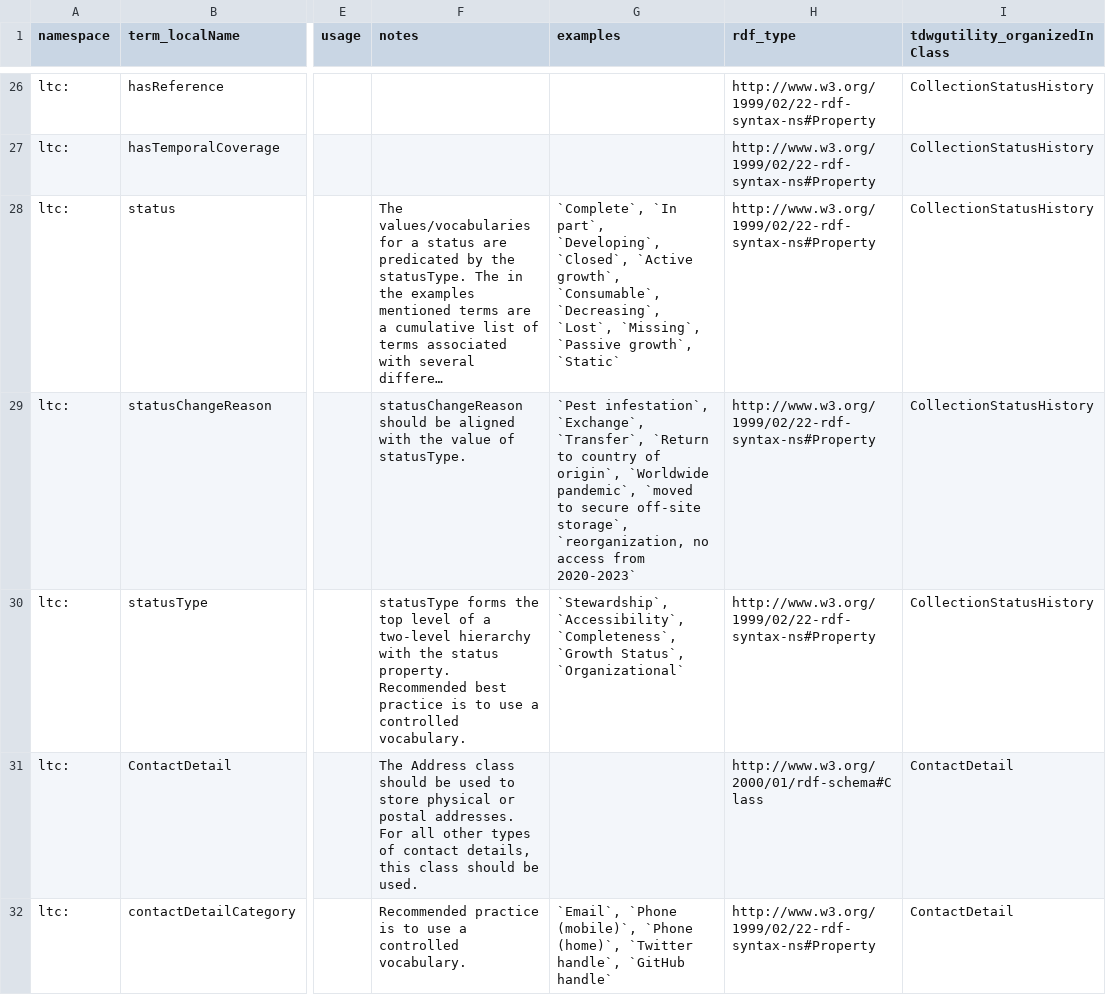
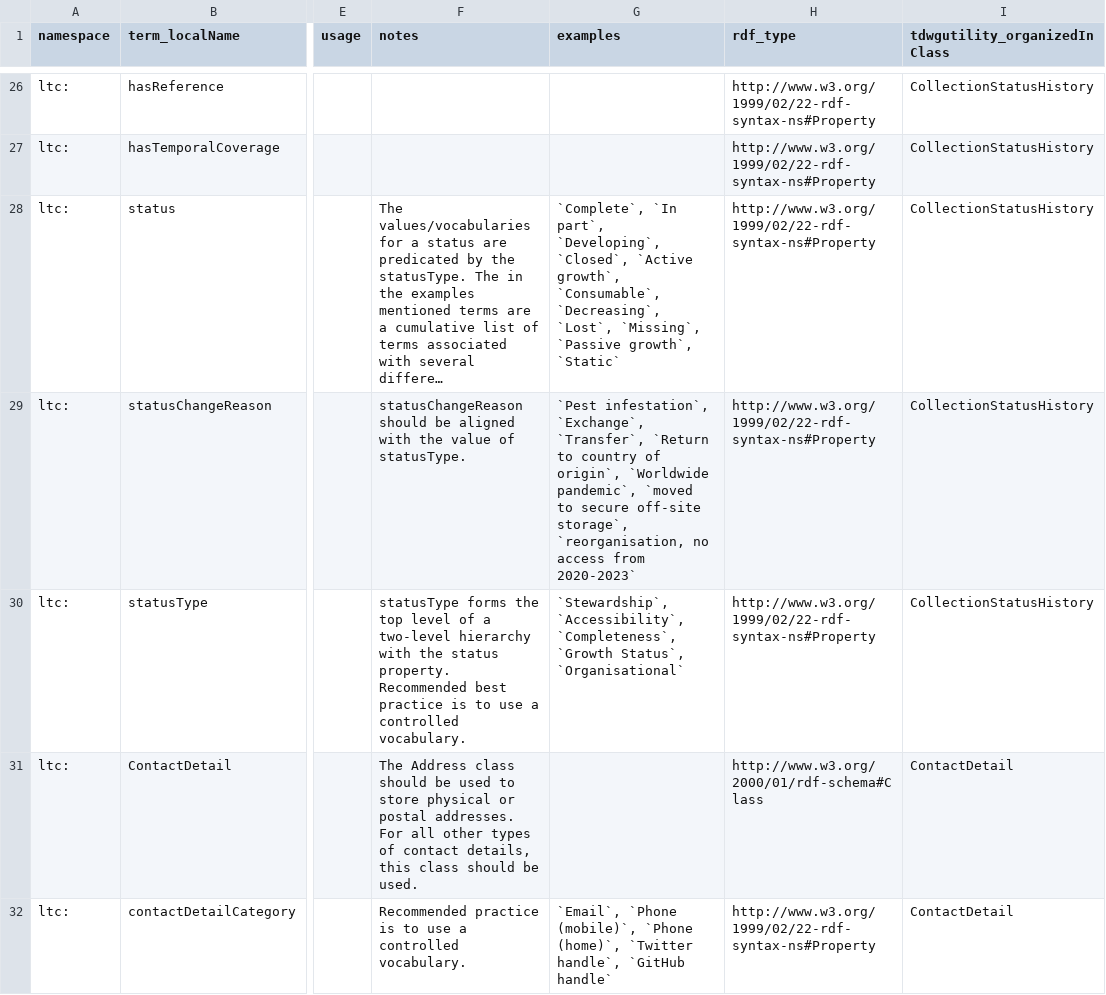
Before and after one commit to tdwg/cd, a CSV file: standard/terms/ltc_standard_terms_draft.csv, drawn as a sheet; only a part is shown, gaps mark what is left out; long unchanged cells end in …; the diff names each change by its address in the sheet, - before the commit and + after, or states it on an @@ line.

Commit message:
Update ltc_standard_terms_draft.csv
2 of 4 instances of "organiza..." replaced with "organisa..." The other 2 are namespace dependent.

```diff
--- a/standard/terms/ltc_standard_terms_draft.csv
+++ b/standard/terms/ltc_standard_terms_draft.csv
-G29 (examples): …off-site storage`, `reorganization, no access…
+G29 (examples): …off-site storage`, `reorganisation, no access…
-G30 (examples): …`Growth Status`, `Organizational`
+G30 (examples): …`Growth Status`, `Organisational`
```
